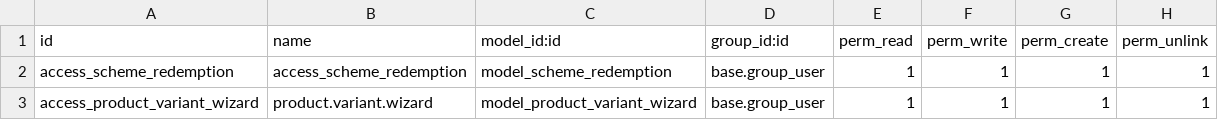
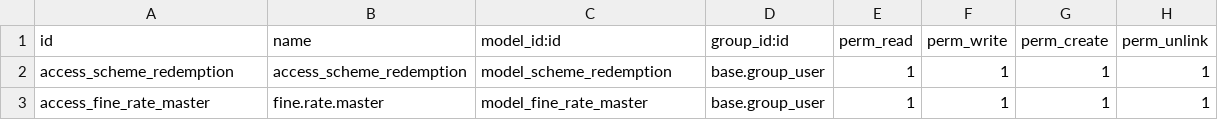
Before and after one commit to sinank-sinu/gold-jewels, a CSV file: em_nakshathra_jewellery/em_jewellery_customisation/security/ir.model.access.csv, drawn as a sheet.

```diff
--- a/em_nakshathra_jewellery/em_jewellery_customisation/security/ir.model.access.csv
+++ b/em_nakshathra_jewellery/em_jewellery_customisation/security/ir.model.access.csv
@@ -2,2 +2,2 @@ id,name,model_id:id,group_id:id,perm_read,perm_write,perm_create,perm_unlink
 access_scheme_redemption,access_scheme_redemption,model_scheme_redemption,base.group_user,1,1,1,1
-access_product_variant_wizard,product.variant.wizard,model_product_variant_wizard,base.group_user,1,1,1,1
+access_fine_rate_master,fine.rate.master,model_fine_rate_master,base.group_user,1,1,1,1
```
Also changed, not shown: 32 other files.
